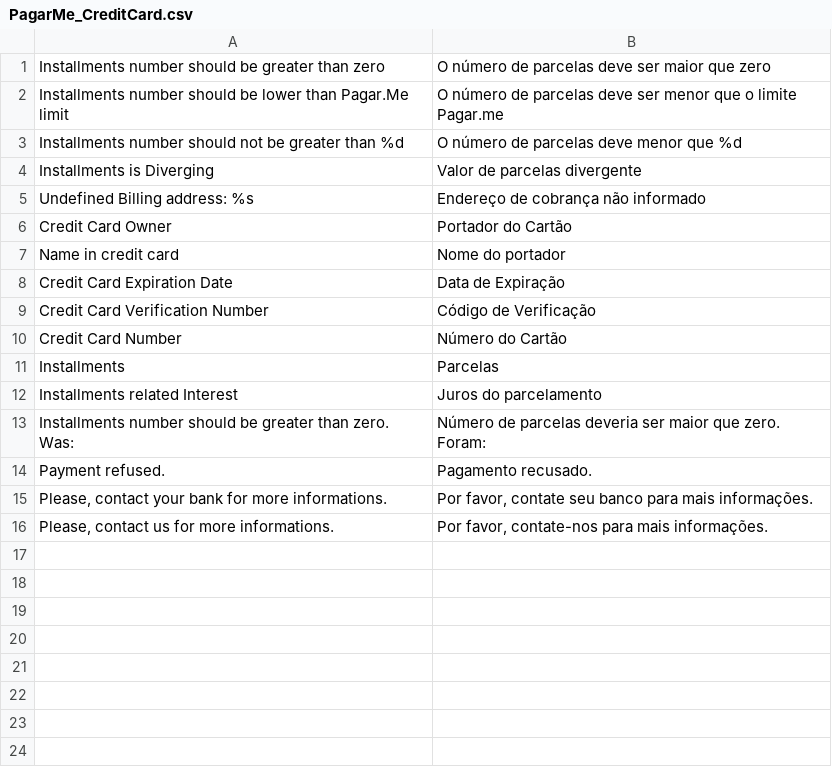
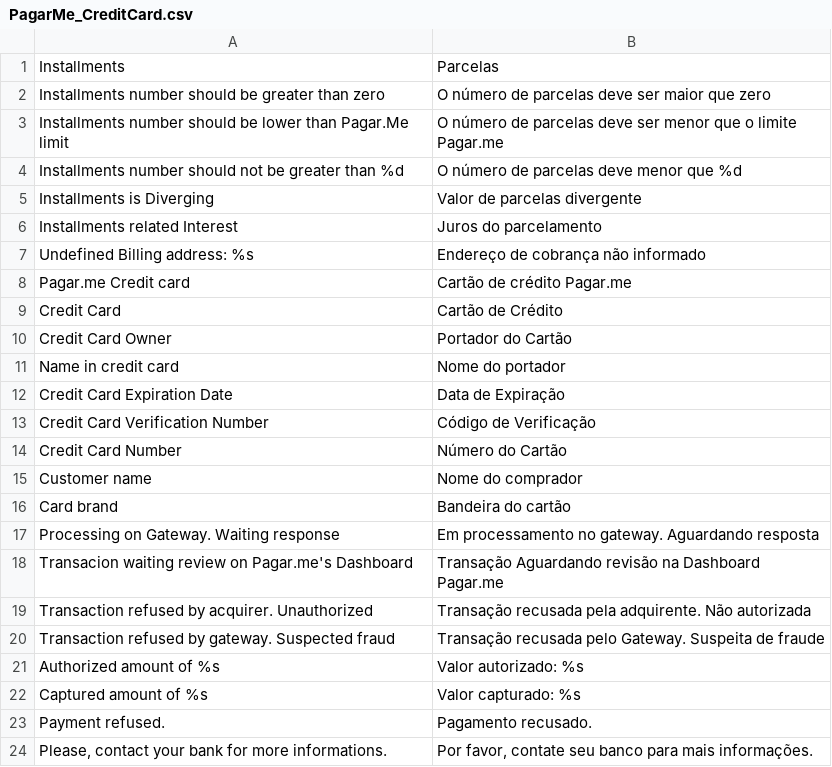
Before and after one commit to rafaelstz/pagarme-magento, a CSV file: app/locale/pt_BR/PagarMe_CreditCard.csv, drawn as a sheet; only a part is shown; the shorter side is filled out with more unchanged rows.

Commit message:
translations: fix translations files
remove unused PagarMe_Creditcard.csv file and push it translations to
PagarMe_CreditCard.csv file.

Add missing translations in PagarMe_Core.csv file.

```diff
--- a/app/locale/pt_BR/PagarMe_CreditCard.csv
+++ b/app/locale/pt_BR/PagarMe_CreditCard.csv
@@ -1 +1,2 @@
+"Installments","Parcelas"
 "Installments number should be greater than zero","O número de parcelas deve ser maior que zero",
@@ -4,3 +5,6 @@
 "Installments is Diverging","Valor de parcelas divergente",
+"Installments related Interest","Juros do parcelamento"
 "Undefined Billing address: %s","Endereço de cobrança não informado"
+"Pagar.me Credit card","Cartão de crédito Pagar.me"
+"Credit Card","Cartão de Crédito"
 "Credit Card Owner","Portador do Cartão"
@@ -10,5 +14,10 @@
 "Credit Card Number","Número do Cartão"
-"Installments","Parcelas"
-"Installments related Interest","Juros do parcelamento"
-"Installments number should be greater than zero. Was: ","Número de parcelas deveria ser maior que zero. Foram: "
+"Customer name","Nome do comprador"
+"Card brand","Bandeira do cartão",
+"Processing on Gateway. Waiting response","Em processamento no gateway. Aguardando resposta"
+"Transacion waiting review on Pagar.me's Dashboard","Transação Aguardando revisão na Dashboard Pagar.me"
+"Transaction refused by acquirer. Unauthorized","Transação recusada pela adquirente. Não autorizada"
+"Transaction refused by gateway. Suspected fraud","Transação recusada pelo Gateway. Suspeita de fraude"
+"Authorized amount of %s","Valor autorizado: %s"
+"Captured amount of %s","Valor capturado: %s"
 "Payment refused.","Pagamento recusado."
```
Also changed, not shown: app/locale/pt_BR/PagarMe_Core.csv, 1 other file.
